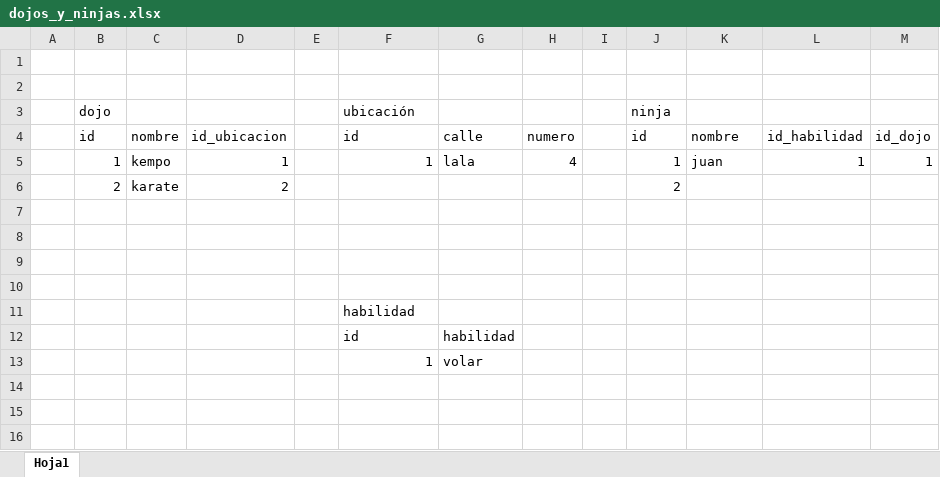
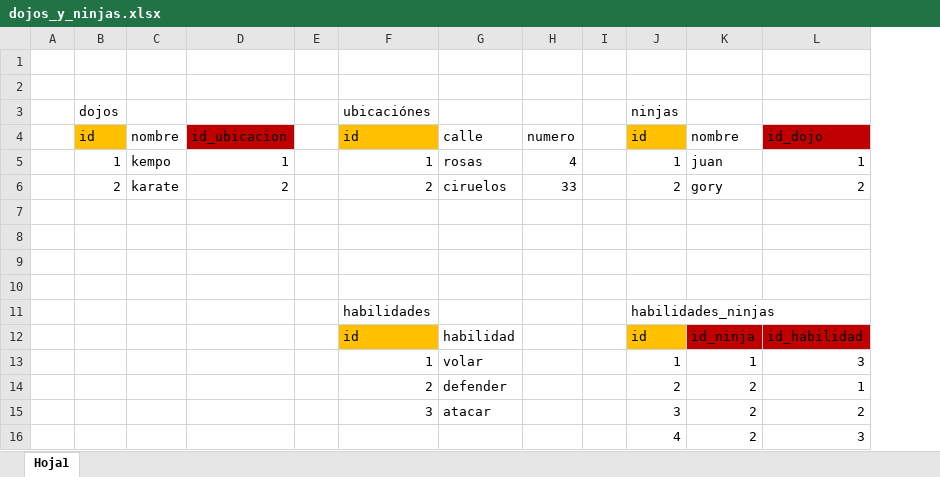
Before and after one commit to gorylactics/erd-python, an Excel workbook: dojos_y_ninjas.xlsx, sheet Hoja1, drawn as a sheet; values as stored, in another font and other column widths than the file's, no borders; removed rows and columns are numbered as before the commit, all else as after; the diff names each change by its address in the sheet, - before the commit and + after, or states it on an @@ line.

```diff
--- a/dojos_y_ninjas.xlsx (sheet Hoja1)
+++ b/dojos_y_ninjas.xlsx (sheet Hoja1)
-column M, rows 4-5: id_dojo | 1
-B3: dojo
+B3: dojos
-F3: ubicación
+F3: ubicaciónes
-J3: ninja
+J3: ninjas
-B4 fill: none
+B4 fill: #FFC000
-D4 fill: none
+D4 fill: #C00000
-F4 fill: none
+F4 fill: #FFC000
-J4 fill: none
+J4 fill: #FFC000
-L4: id_habilidad
+L4: id_dojo
-L4 fill: none
+L4 fill: #C00000
-G5: lala
+G5: rosas
-row 6:  | 2 | karate | 2 |  |  |  |  |  | 2
+row 6:  | 2 | karate | 2 |  | 2 | ciruelos | 33 |  | 2 | gory | 2
-row 11:  |  |  |  |  | habilidad
-row 12:  |  |  |  |  | id | habilidad
-row 13:  |  |  |  |  | 1 | volar
+row 11:  |  |  |  |  | habilidades |  |  |  | habilidades_ninjas
+row 12:  |  |  |  |  | id | habilidad |  |  | id | id_ninja | id_habilidad
+row 13:  |  |  |  |  | 1 | volar |  |  | 1 | 1 | 3
+row 14:  |  |  |  |  | 2 | defender |  |  | 2 | 2 | 1
+row 15:  |  |  |  |  | 3 | atacar |  |  | 3 | 2 | 2
+row 16:  |  |  |  |  |  |  |  |  | 4 | 2 | 3
```
Also changed, not shown: libreria.xlsx, 12 other files.
